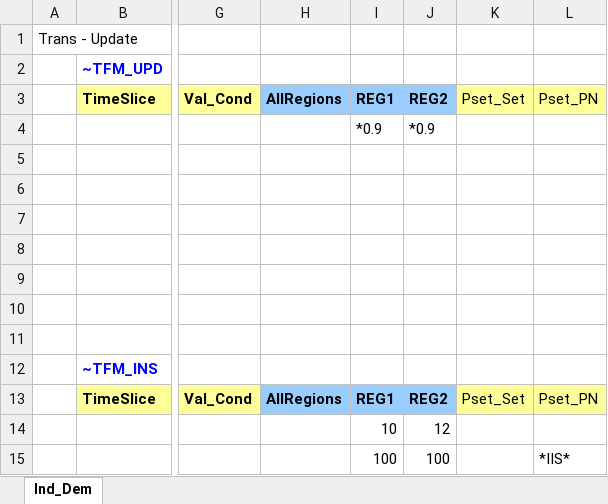
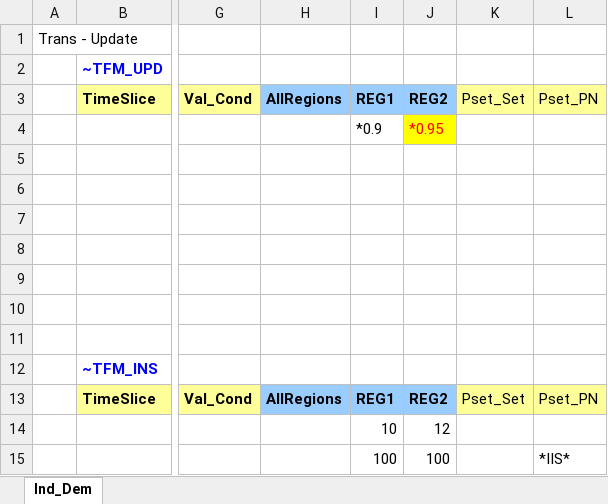
Before and after one commit to RDMgit77/Model_Training_1, an Excel workbook: SuppXLS/Scen_IND_NewRES.xlsx, sheet Ind_Dem, drawn as a sheet; only a part is shown, gaps mark what is left out; values as stored, in another font and other column widths than the file's, no borders; charts and pictures not drawn; the diff names each change by its address in the sheet, - before the commit and + after, or states it on an @@ line.

Commit message:
Update Scen_IND_NewRES.xlsx

```diff
--- a/SuppXLS/Scen_IND_NewRES.xlsx (sheet Ind_Dem)
+++ b/SuppXLS/Scen_IND_NewRES.xlsx (sheet Ind_Dem)
-J4: *0.9
+J4: *0.95
@@ J4 fill: none → #FFFF00, text colour: black → #FF0000 @@
```
